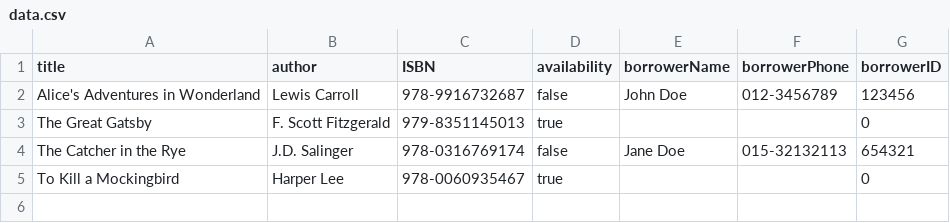
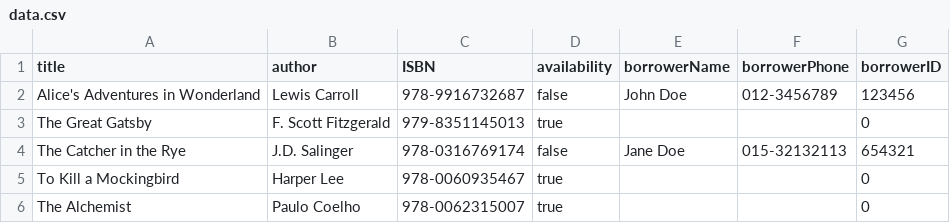
Before and after one commit to WenHao1223/cat201-asgn1, a CSV file: src/data/data.csv, drawn as a sheet.

```diff
--- a/src/data/data.csv
+++ b/src/data/data.csv
@@ -5 +5,2 @@ The Catcher in the Rye,J.D. Salinger,978-0316769174,false,Jane Doe,015-32132113,
 To Kill a Mockingbird,Harper Lee,978-0060935467,true,,,0
+The Alchemist,Paulo Coelho,978-0062315007,true,,,0
```
Also changed, not shown: bin/data/data.csv, 18 other files.
